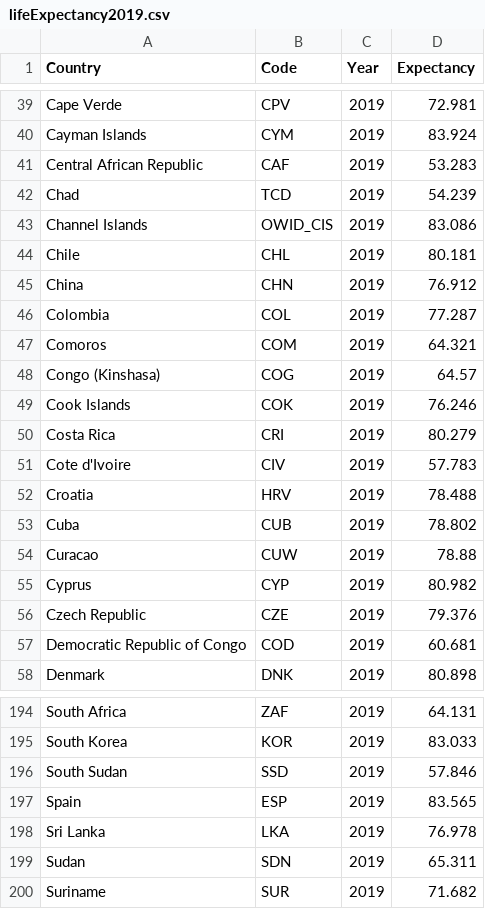
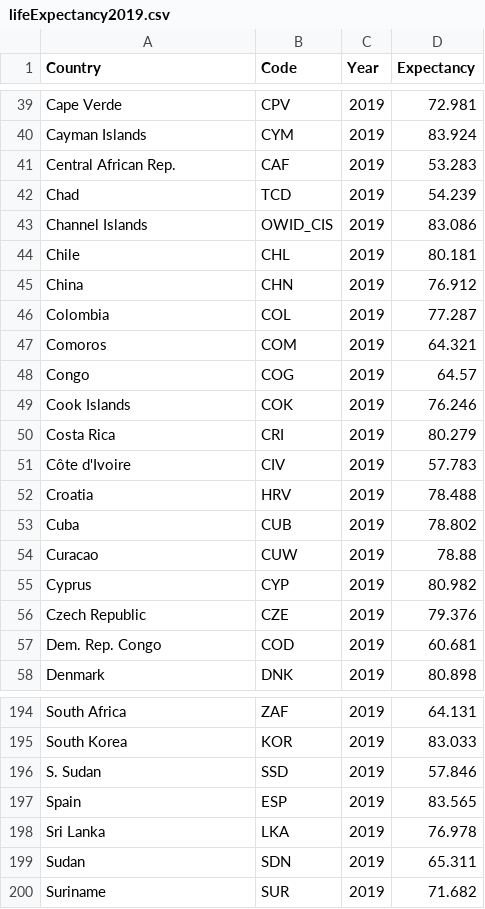
Before and after one commit to JengsHub/FIT3179, a CSV file: data/lifeExpectancy2019.csv, drawn as a sheet; only a part is shown, gaps mark what is left out.

Commit message:
Update lifeExpectancy2019.csv

```diff
--- a/data/lifeExpectancy2019.csv
+++ b/data/lifeExpectancy2019.csv
@@ -40,3 +40,3 @@ Cape Verde,CPV,2019,72.981
 Cayman Islands,CYM,2019,83.924
-Central African Republic,CAF,2019,53.283
+Central African Rep.,CAF,2019,53.283
 Chad,TCD,2019,54.239
@@ -47,6 +47,6 @@ Colombia,COL,2019,77.287
 Comoros,COM,2019,64.321
-Congo (Kinshasa),COG,2019,64.57
+Congo,COG,2019,64.57
 Cook Islands,COK,2019,76.246
 Costa Rica,CRI,2019,80.279
-Cote d'Ivoire,CIV,2019,57.783
+Côte d'Ivoire,CIV,2019,57.783
 Croatia,HRV,2019,78.488
@@ -56,3 +56,3 @@ Cyprus,CYP,2019,80.982
 Czech Republic,CZE,2019,79.376
-Democratic Republic of Congo,COD,2019,60.681
+Dem. Rep. Congo,COD,2019,60.681
 Denmark,DNK,2019,80.898
@@ -195,3 +195,3 @@ South Africa,ZAF,2019,64.131
 South Korea,KOR,2019,83.033
-South Sudan,SSD,2019,57.846
+S. Sudan,SSD,2019,57.846
 Spain,ESP,2019,83.565
```
